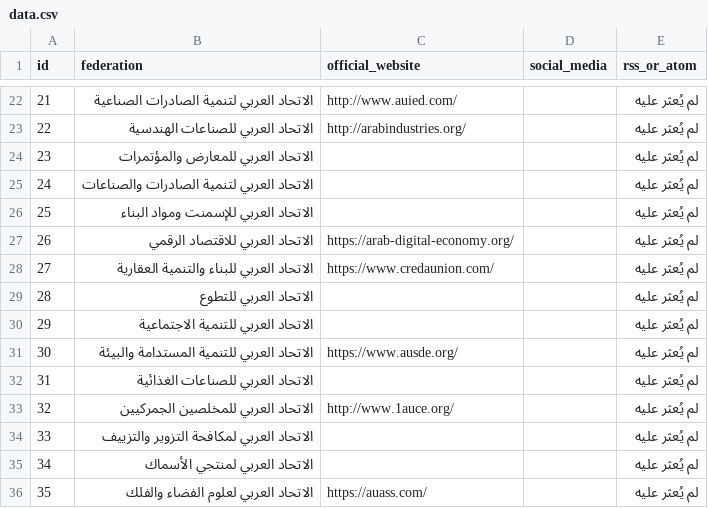
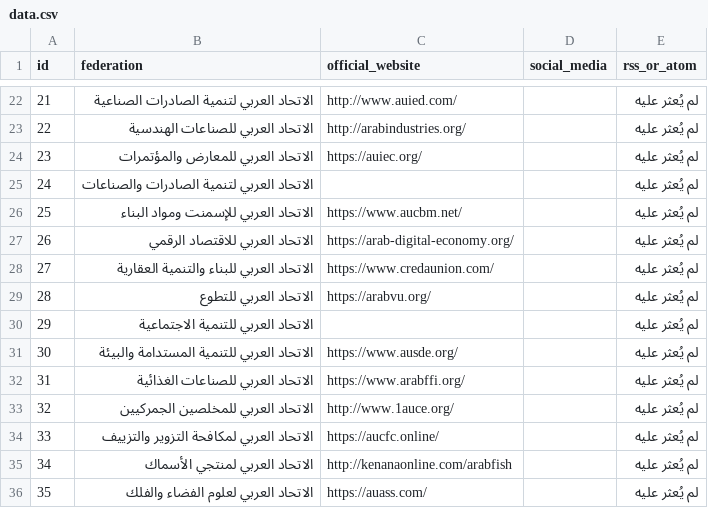
Before and after one commit to youneskkc/saff-arab-federations-directory, a CSV file: data.csv, drawn as a sheet; only a part is shown, gaps mark what is left out; the diff covers the shown part only.

Commit message:
Verify and expand federation website links

```diff
--- a/data.csv
+++ b/data.csv
@@ -23,14 +23,14 @@ id,federation,official_website,social_media,rss_or_atom
 22,الاتحاد العربي للصناعات الهندسية,http://arabindustries.org/,,لم يُعثر عليه
-23,الاتحاد العربي للمعارض والمؤتمرات,,,لم يُعثر عليه
+23,الاتحاد العربي للمعارض والمؤتمرات,https://auiec.org/,,لم يُعثر عليه
 24,الاتحاد العربي لتنمية الصادرات والصناعات,,,لم يُعثر عليه
-25,الاتحاد العربي للإسمنت ومواد البناء,,,لم يُعثر عليه
+25,الاتحاد العربي للإسمنت ومواد البناء,https://www.aucbm.net/,,لم يُعثر عليه
 26,الاتحاد العربي للاقتصاد الرقمي,https://arab-digital-economy.org/,,لم يُعثر عليه
 27,الاتحاد العربي للبناء والتنمية العقارية,https://www.credaunion.com/,,لم يُعثر عليه
-28,الاتحاد العربي للتطوع,,,لم يُعثر عليه
+28,الاتحاد العربي للتطوع,https://arabvu.org/,,لم يُعثر عليه
 29,الاتحاد العربي للتنمية الاجتماعية,,,لم يُعثر عليه
 30,الاتحاد العربي للتنمية المستدامة والبيئة,https://www.ausde.org/,,لم يُعثر عليه
-31,الاتحاد العربي للصناعات الغذائية,,,لم يُعثر عليه
+31,الاتحاد العربي للصناعات الغذائية,https://www.arabffi.org/,,لم يُعثر عليه
 32,الاتحاد العربي للمخلصين الجمركيين,http://www.1auce.org/,,لم يُعثر عليه
-33,الاتحاد العربي لمكافحة التزوير والتزييف,,,لم يُعثر عليه
-34,الاتحاد العربي لمنتجي الأسماك,,,لم يُعثر عليه
+33,الاتحاد العربي لمكافحة التزوير والتزييف,https://aucfc.online/,,لم يُعثر عليه
+34,الاتحاد العربي لمنتجي الأسماك,http://kenanaonline.com/arabfish,,لم يُعثر عليه
 35,الاتحاد العربي لعلوم الفضاء والفلك,https://auass.com/,,لم يُعثر عليه
```
Also changed, not shown: 8 edited cells elsewhere in this file, 3 other files.
